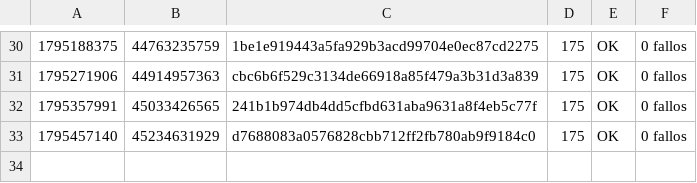
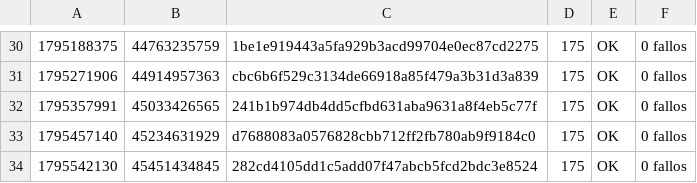
Before and after one commit to alexisoller-cpu/servidor-testigo, a TSV file: estado/registro.tsv, drawn as a sheet; only a part is shown, gaps mark what is left out; the diff names each change by its address in the sheet, - before the commit and + after, or states it on an @@ line.

```diff
--- a/estado/registro.tsv
+++ b/estado/registro.tsv
+row 34: 1795542130 | 45451434845 | 282cd4105dd1c5add07f47abcb5fcd2bdc3e8524 | 175 | OK | 0 fallos
```
Also changed, not shown: 1 other file.
